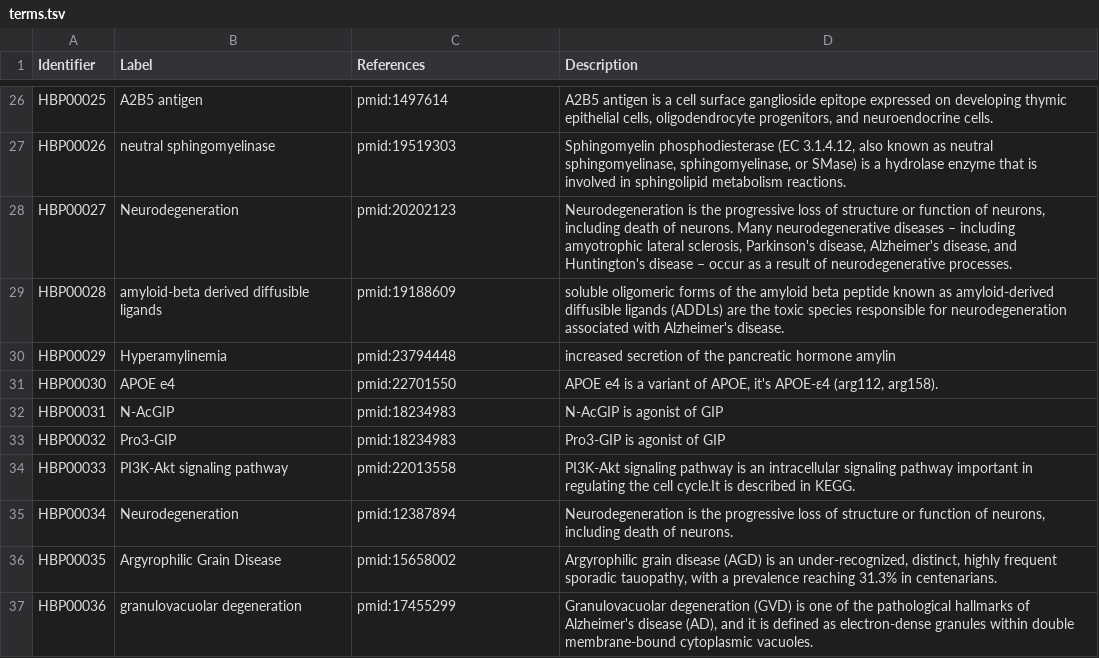
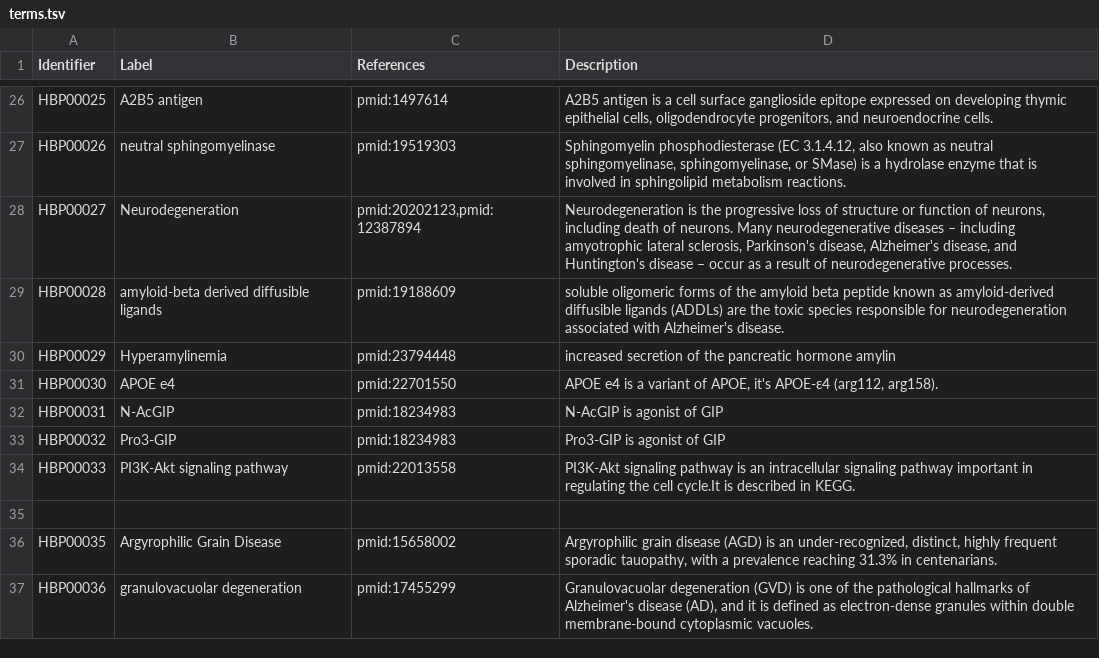
Before and after one commit to pharmacome/conso, a TSV file: terms.tsv, drawn as a sheet; only a part is shown, gaps mark what is left out.

Commit message:
Decomission extra neurodegeration term

```diff
--- a/terms.tsv
+++ b/terms.tsv
@@ -27,3 +27,3 @@ HBP00025	A2B5 antigen	pmid:1497614	A2B5 antigen is a cell surface ganglioside ep
 HBP00026	neutral sphingomyelinase	pmid:19519303	Sphingomyelin phosphodiesterase (EC 3.1.4.12, also known as neutral sphingomyelinase, sphingomyelinase, or SMase) is a hydrolase enzyme that is involved in sphingolipid metabolism reactions.
-HBP00027	Neurodegeneration	pmid:20202123	Neurodegeneration is the progressive loss of structure or function of neurons, including death of neurons. Many neurodegenerative diseases – including amyotrophic lateral sclerosis, Parkinson's disease, Alzheimer's disease, and Huntington's disease – occur as a result of neurodegenerative processes.
+HBP00027	Neurodegeneration	pmid:20202123,pmid:12387894	Neurodegeneration is the progressive loss of structure or function of neurons, including death of neurons. Many neurodegenerative diseases – including amyotrophic lateral sclerosis, Parkinson's disease, Alzheimer's disease, and Huntington's disease – occur as a result of neurodegenerative processes.
 HBP00028	amyloid-beta derived diffusible ligands	pmid:19188609	soluble oligomeric forms of the amyloid beta peptide known as amyloid-derived diffusible ligands (ADDLs) are the toxic species responsible for neurodegeneration associated with Alzheimer's disease.
@@ -34,3 +34,3 @@ HBP00032	Pro3-GIP	pmid:18234983	Pro3-GIP is agonist of GIP
 HBP00033	PI3K-Akt signaling pathway	pmid:22013558	PI3K-Akt signaling pathway is an intracellular signaling pathway important in regulating the cell cycle.It is described in KEGG.
-HBP00034	Neurodegeneration	pmid:12387894	Neurodegeneration is the progressive loss of structure or function of neurons, including death of neurons.
+
 HBP00035	Argyrophilic Grain Disease	pmid:15658002	Argyrophilic grain disease (AGD) is an under-recognized, distinct, highly frequent sporadic tauopathy, with a prevalence reaching 31.3% in centenarians.
```
